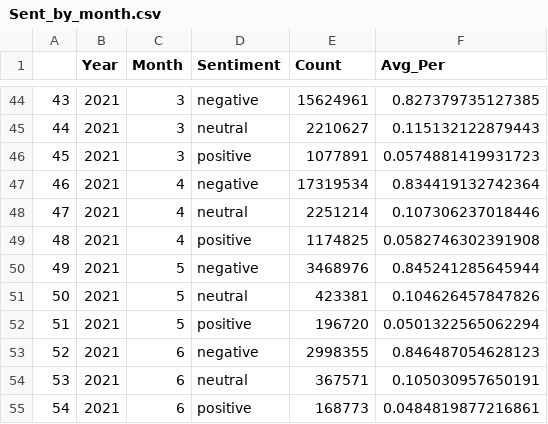
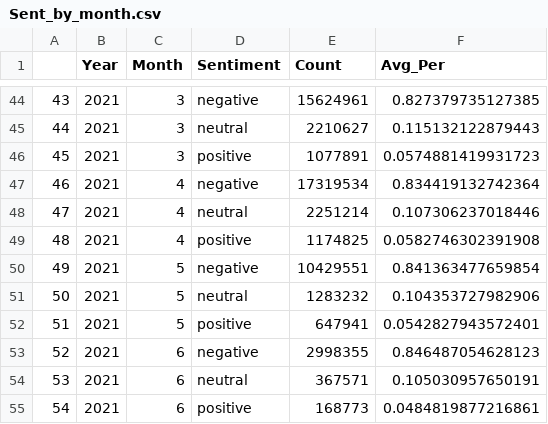
Before and after one commit to mberko128/COVID19_Tweets_Dataset, a CSV file: Summary_Sentiment_ES/Sent_by_month.csv, drawn as a sheet; only a part is shown, gaps mark what is left out.

```diff
--- a/Summary_Sentiment_ES/Sent_by_month.csv
+++ b/Summary_Sentiment_ES/Sent_by_month.csv
@@ -49,5 +49,5 @@
 "48","2021",4,"positive",1174825,0.0582746302391908
-"49","2021",5,"negative",3468976,0.845241285645944
-"50","2021",5,"neutral",423381,0.104626457847826
-"51","2021",5,"positive",196720,0.0501322565062294
+"49","2021",5,"negative",10429551,0.841363477659854
+"50","2021",5,"neutral",1283232,0.104353727982906
+"51","2021",5,"positive",647941,0.0542827943572401
 "52","2021",6,"negative",2998355,0.846487054628123
```
Also changed, not shown: Summary_Sentiment_ES/Sent_by_day.csv, 5 other files.
